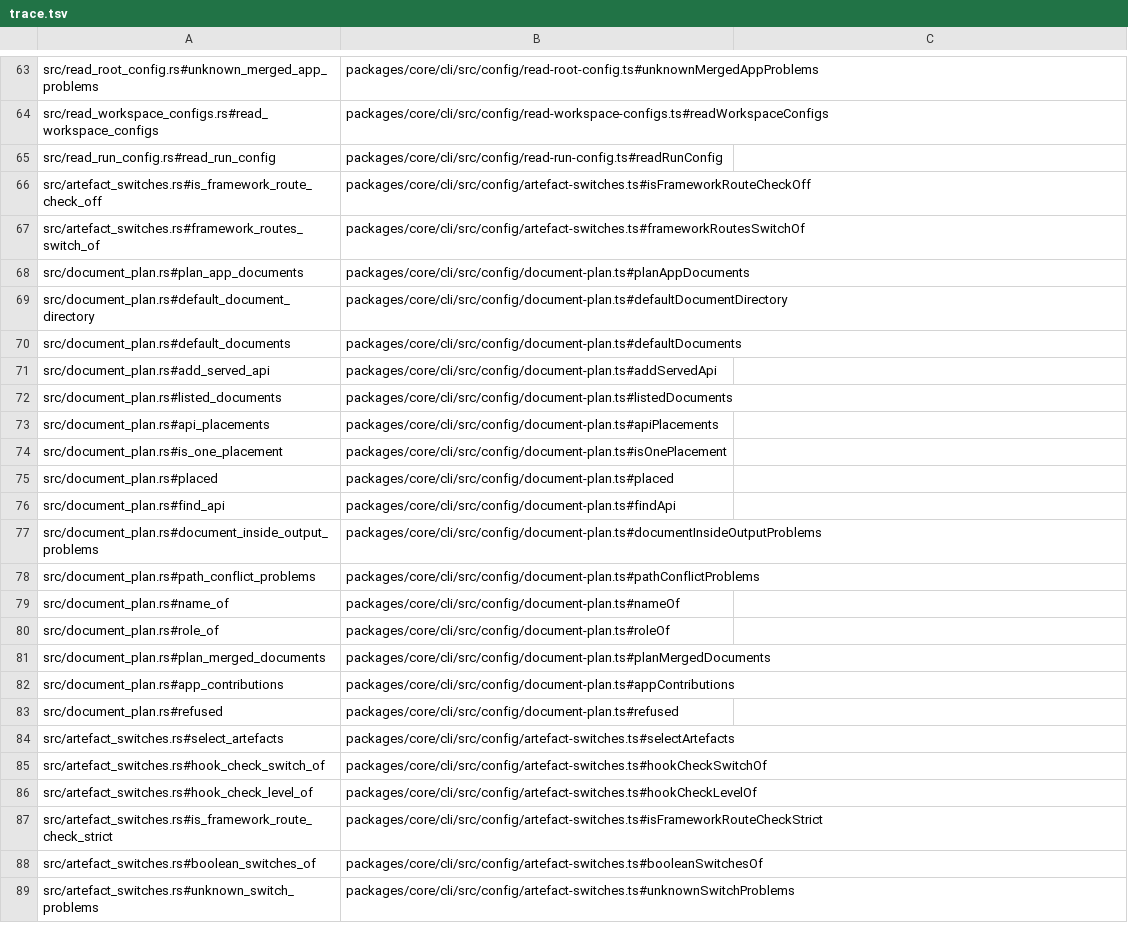
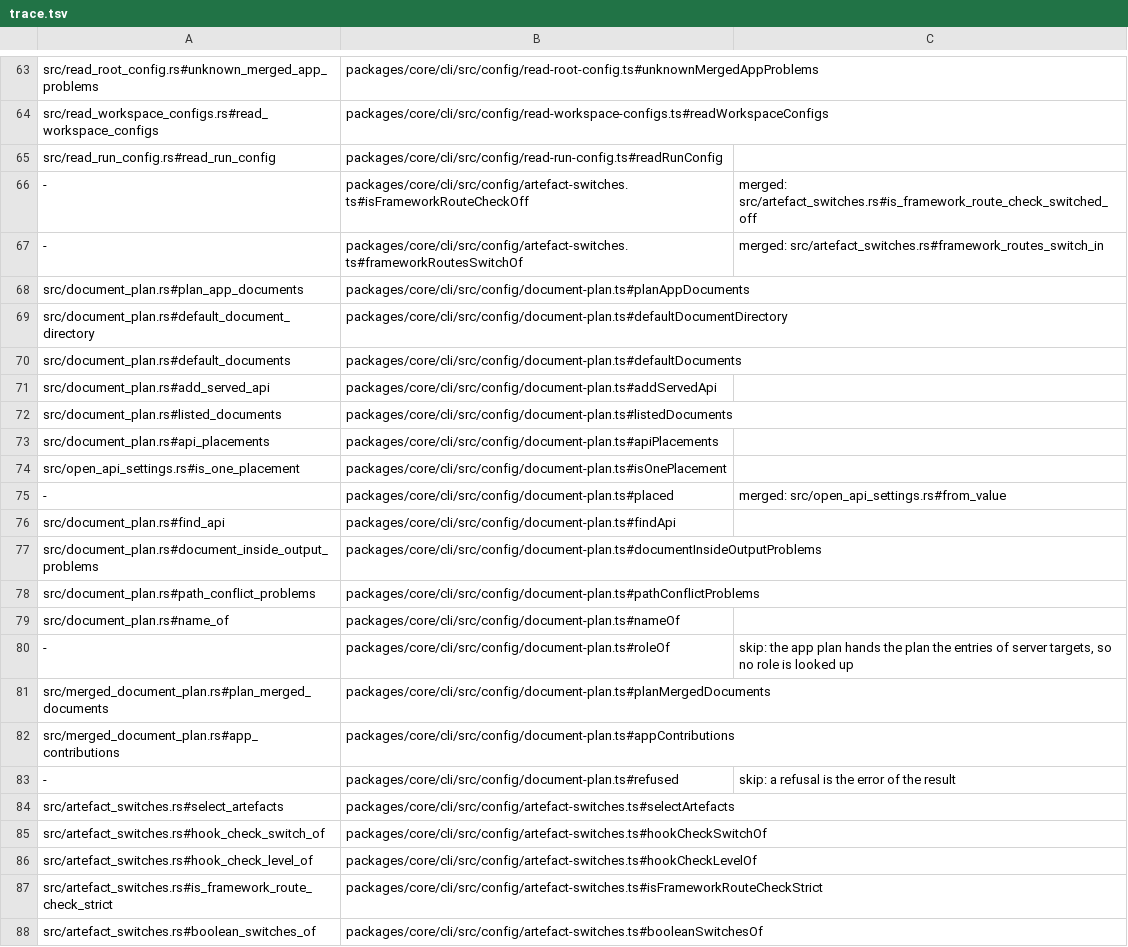
Before and after one commit to jubasse/seampact, a TSV file: crates/cli-config/trace.tsv, drawn as a sheet; only a part is shown, gaps mark what is left out; the shorter side is filled out with more unchanged rows.

```diff
--- a/crates/cli-config/trace.tsv
+++ b/crates/cli-config/trace.tsv
@@ -65,4 +65,4 @@ src/read_workspace_configs.rs#read_workspace_configs	packages/core/cli/src/confi
 src/read_run_config.rs#read_run_config	packages/core/cli/src/config/read-run-config.ts#readRunConfig
-src/artefact_switches.rs#is_framework_route_check_off	packages/core/cli/src/config/artefact-switches.ts#isFrameworkRouteCheckOff
-src/artefact_switches.rs#framework_routes_switch_of	packages/core/cli/src/config/artefact-switches.ts#frameworkRoutesSwitchOf
+-	packages/core/cli/src/config/artefact-switches.ts#isFrameworkRouteCheckOff	merged: src/artefact_switches.rs#is_framework_route_check_switched_off
+-	packages/core/cli/src/config/artefact-switches.ts#frameworkRoutesSwitchOf	merged: src/artefact_switches.rs#framework_routes_switch_in
 src/document_plan.rs#plan_app_documents	packages/core/cli/src/config/document-plan.ts#planAppDocuments
@@ -73,4 +73,4 @@ src/document_plan.rs#listed_documents	packages/core/cli/src/config/document-plan
 src/document_plan.rs#api_placements	packages/core/cli/src/config/document-plan.ts#apiPlacements
-src/document_plan.rs#is_one_placement	packages/core/cli/src/config/document-plan.ts#isOnePlacement
-src/document_plan.rs#placed	packages/core/cli/src/config/document-plan.ts#placed
+src/open_api_settings.rs#is_one_placement	packages/core/cli/src/config/document-plan.ts#isOnePlacement
+-	packages/core/cli/src/config/document-plan.ts#placed	merged: src/open_api_settings.rs#from_value
 src/document_plan.rs#find_api	packages/core/cli/src/config/document-plan.ts#findApi
@@ -79,6 +79,6 @@ src/document_plan.rs#path_conflict_problems	packages/core/cli/src/config/documen
 src/document_plan.rs#name_of	packages/core/cli/src/config/document-plan.ts#nameOf
-src/document_plan.rs#role_of	packages/core/cli/src/config/document-plan.ts#roleOf
-src/document_plan.rs#plan_merged_documents	packages/core/cli/src/config/document-plan.ts#planMergedDocuments
-src/document_plan.rs#app_contributions	packages/core/cli/src/config/document-plan.ts#appContributions
-src/document_plan.rs#refused	packages/core/cli/src/config/document-plan.ts#refused
+-	packages/core/cli/src/config/document-plan.ts#roleOf	skip: the app plan hands the plan the entries of server targets, so no role is looked up
+src/merged_document_plan.rs#plan_merged_documents	packages/core/cli/src/config/document-plan.ts#planMergedDocuments
+src/merged_document_plan.rs#app_contributions	packages/core/cli/src/config/document-plan.ts#appContributions
+-	packages/core/cli/src/config/document-plan.ts#refused	skip: a refusal is the error of the result
 src/artefact_switches.rs#select_artefacts	packages/core/cli/src/config/artefact-switches.ts#selectArtefacts
```
Also changed, not shown: crates/cli/trace.tsv, crates/generate/trace.tsv, 44 other files.
